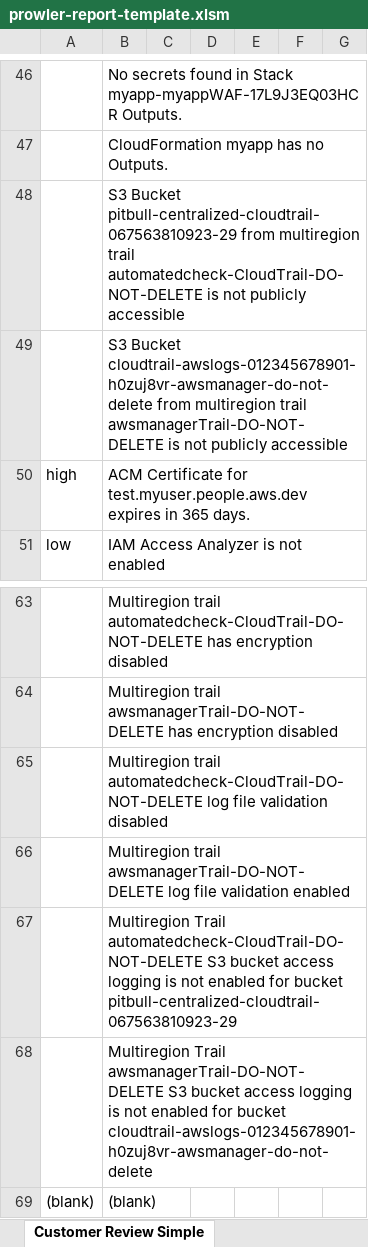
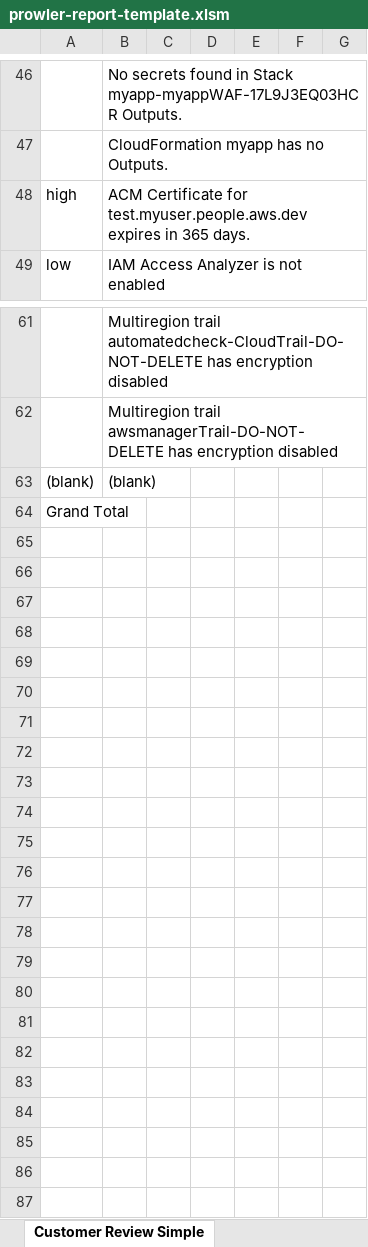
Before and after one commit to aws-samples/multi-account-security-assessment-via-prowler, an Excel workbook: prowler-report-template.xlsm, sheet Customer Review Simple, drawn as a sheet; only a part is shown, gaps mark what is left out; the shorter side is filled out with more unchanged rows; values as stored, in another font and other column widths than the file's, no borders; charts and pictures not drawn; the diff names each change by its address in the sheet, - before the commit and + after, or states it on an @@ line.

```diff
--- a/prowler-report-template.xlsm (sheet Customer Review Simple)
+++ b/prowler-report-template.xlsm (sheet Customer Review Simple)
-row 48:  | S3 Bucket pitbull-centralized-cloudtrail-067563810923-29 from multiregion trail automatedcheck-CloudTrail-DO-NOT-DELETE is not publicly accessible
-row 49:  | S3 Bucket cloudtrail-awslogs-012345678901-h0zuj8vr-awsmanager-do-not-delete from multiregion trail awsmanagerTrail-DO-NOT-DELETE is not publicly accessible
-row 65:  | Multiregion trail automatedcheck-CloudTrail-DO-NOT-DELETE log file validation disabled
-row 66:  | Multiregion trail awsmanagerTrail-DO-NOT-DELETE log file validation enabled
-row 67:  | Multiregion Trail automatedcheck-CloudTrail-DO-NOT-DELETE S3 bucket access logging is not enabled for bucket pitbull-centralized-cloudtrail-067563810923-29
-row 68:  | Multiregion Trail awsmanagerTrail-DO-NOT-DELETE S3 bucket access logging is not enabled for bucket cloudtrail-awslogs-012345678901-h0zuj8vr-awsmanager-do-not-delete
```
Also changed, not shown: sheet Prowler CSV, sheet Customer Review, sheet Epics, sheet Findings, sheet Services & Accounts, sheet Pass Fail, 1 more sheet, charts or pictures.
